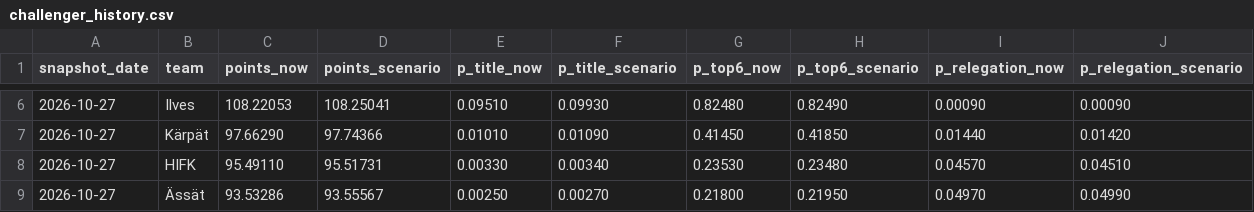
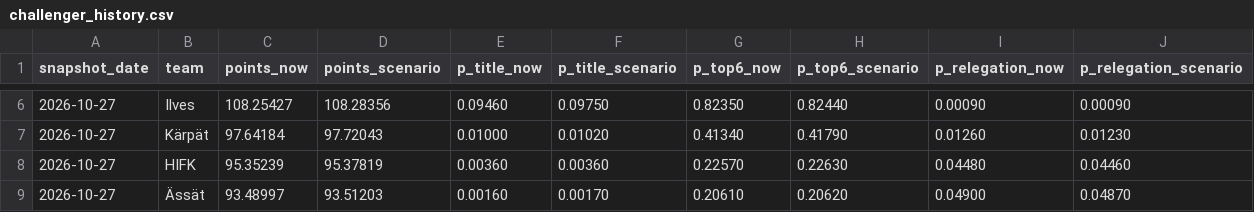
Before and after one commit to mikaheino/liiga-2026-27, a CSV file: challenger_history.csv, drawn as a sheet; only a part is shown, gaps mark what is left out; the diff covers the shown part only.

```diff
--- a/challenger_history.csv
+++ b/challenger_history.csv
@@ -6,4 +6,4 @@ snapshot_date,team,points_now,points_scenario,p_title_now,p_title_scenario,p_top
-2026-10-27,Ilves,108.22053,108.25041,0.09510,0.09930,0.82480,0.82490,0.00090,0.00090
-2026-10-27,Kärpät,97.66290,97.74366,0.01010,0.01090,0.41450,0.41850,0.01440,0.01420
-2026-10-27,HIFK,95.49110,95.51731,0.00330,0.00340,0.23530,0.23480,0.04570,0.04510
-2026-10-27,Ässät,93.53286,93.55567,0.00250,0.00270,0.21800,0.21950,0.04970,0.04990
+2026-10-27,Ilves,108.25427,108.28356,0.09460,0.09750,0.82350,0.82440,0.00090,0.00090
+2026-10-27,Kärpät,97.64184,97.72043,0.01000,0.01020,0.41340,0.41790,0.01260,0.01230
+2026-10-27,HIFK,95.35239,95.37819,0.00360,0.00360,0.22570,0.22630,0.04480,0.04460
+2026-10-27,Ässät,93.48997,93.51203,0.00160,0.00170,0.20610,0.20620,0.04900,0.04870
```
Also changed, not shown: 97 edited cells elsewhere in this file.
